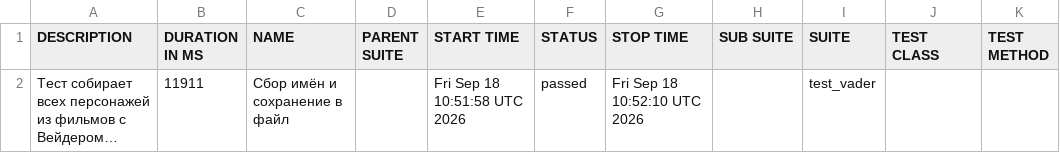
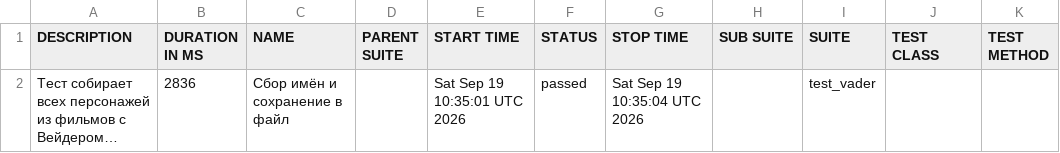
Before and after one commit to Nemets87/Star_Wars_Api_Alex_Smith, a CSV file: data/suites.csv, drawn as a sheet; long unchanged cells end in …; the diff names each change by its address in the sheet, - before the commit and + after, or states it on an @@ line.

```diff
--- a/data/suites.csv
+++ b/data/suites.csv
-B2 (DURATION IN MS): 11911
+B2 (DURATION IN MS): 2836
-E2 (START TIME): Fri Sep 18 10:51:58 UTC 2026
+E2 (START TIME): Sat Sep 19 10:35:01 UTC 2026
-G2 (STOP TIME): Fri Sep 18 10:52:10 UTC 2026
+G2 (STOP TIME): Sat Sep 19 10:35:04 UTC 2026
```
Also changed, not shown: 18 other files.
